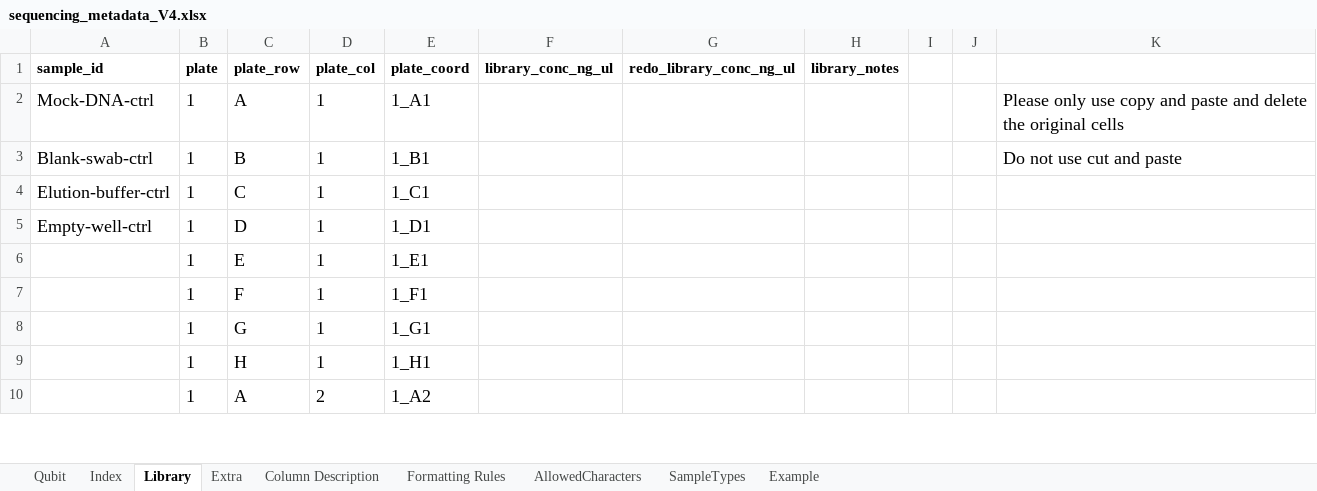
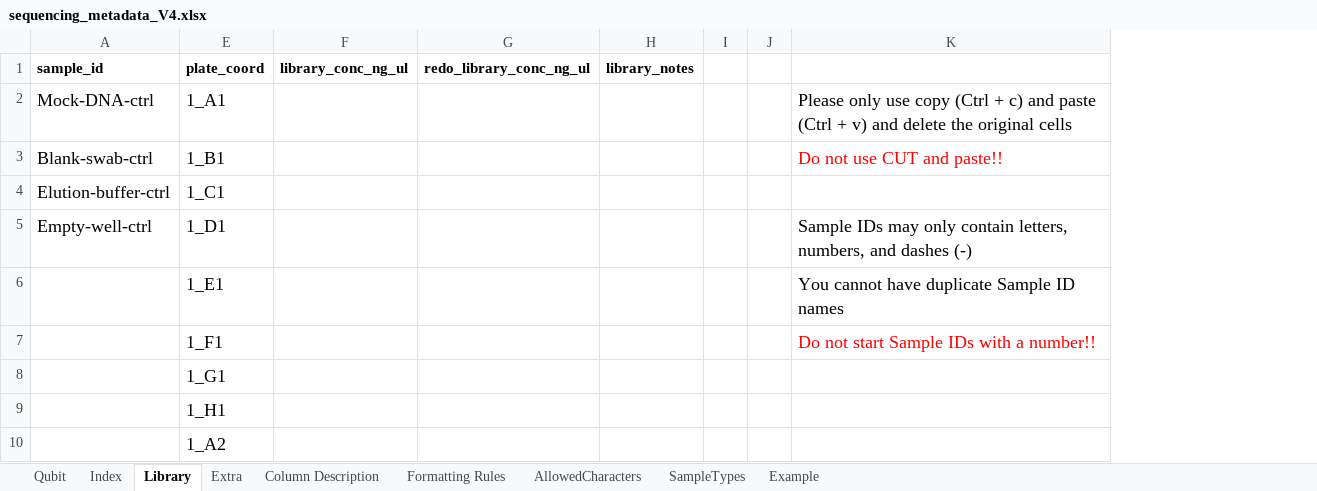
Before and after one commit to PHL-2/MetadataSheet, an Excel workbook: sequencing_metadata_V4.xlsx, sheet Library, drawn as a sheet; only a part is shown; values as stored, in another font and other column widths than the file's, no borders; conditional formats not drawn; removed rows and columns are numbered as before the commit, all else as after; the diff names each change by its address in the sheet, - before the commit and + after, or states it on an @@ line.

Commit message:
Added extra notes columns. Added more helpful notes

```diff
--- a/sequencing_metadata_V4.xlsx (sheet Library)
+++ b/sequencing_metadata_V4.xlsx (sheet Library)
@@ column B (plate) hidden, rows 2-10: all 1 @@
@@ column C (plate_row) hidden, rows 2-10: A | B | C | D | E | F | G | H | A @@
@@ column D (plate_col) hidden, rows 2-10: 1 | 1 | 1 | 1 | 1 | 1 | 1 | 1 | 2 @@
-column K, rows 2-3: Please only use copy and paste and delete the original cells | Do not use cut and paste
+column K, rows 2-7: Please only use copy (Ctrl + c) and paste (Ctrl + v) and delete the original cells | Do not use CUT and paste!! |  | Sample IDs may only contain letters, numbers, and dashes (-) | You cannot have duplicate Sample ID names | Do not start Sample IDs with a number!!
```
Also changed, not shown: sheet Qubit, sheet Extra, sheet Column Description, sheet Example, sheet Index.
